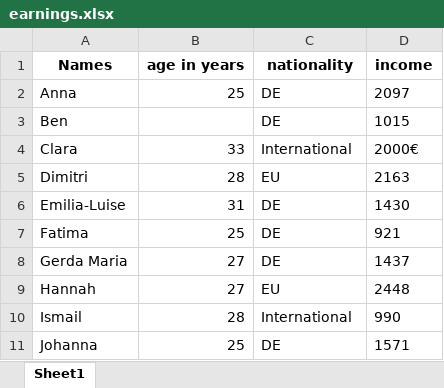
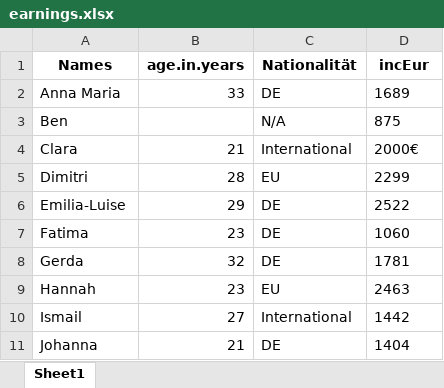
Before and after one commit to rintro-fuhagen-econpolicy/rintro-fuhagen-econpolicy.github.io, an Excel workbook: data/raw/earnings_data/earnings.xlsx, sheet Sheet1, drawn as a sheet; values as stored, in another font and other column widths than the file's, no borders; removed rows and columns are numbered as before the commit, all else as after; the diff names each change by its address in the sheet, - before the commit and + after, or states it on an @@ line.

Commit message:
Subsection Read in data finished

```diff
--- a/data/raw/earnings_data/earnings.xlsx (sheet Sheet1)
+++ b/data/raw/earnings_data/earnings.xlsx (sheet Sheet1)
-B1: age in years
+B1: age.in.years
-C1: nationality
+C1: Nationalität
-D1: income
+D1: incEur
-row 2: Anna | 25 | DE | 2097
+row 2: Anna Maria | 33 | DE | 1689
-C3 (Nationalität): DE
+C3 (Nationalität): N/A
-D3 (incEur): 1015
+D3 (incEur): 875
-B4 (age.in.years): 33
+B4 (age.in.years): 21
-D5 (incEur): 2163
+D5 (incEur): 2299
-B6 (age.in.years): 31
+B6 (age.in.years): 29
-D6 (incEur): 1430
+D6 (incEur): 2522
-B7 (age.in.years): 25
+B7 (age.in.years): 23
-D7 (incEur): 921
+D7 (incEur): 1060
-row 8: Gerda Maria | 27 | DE | 1437
+row 8: Gerda | 32 | DE | 1781
-B9 (age.in.years): 27
+B9 (age.in.years): 23
-D9 (incEur): 2448
+D9 (incEur): 2463
-B10 (age.in.years): 28
+B10 (age.in.years): 27
-D10 (incEur): 990
+D10 (incEur): 1442
-B11 (age.in.years): 25
+B11 (age.in.years): 21
-D11 (incEur): 1571
+D11 (incEur): 1404
```
Also changed, not shown: 8 other files.
